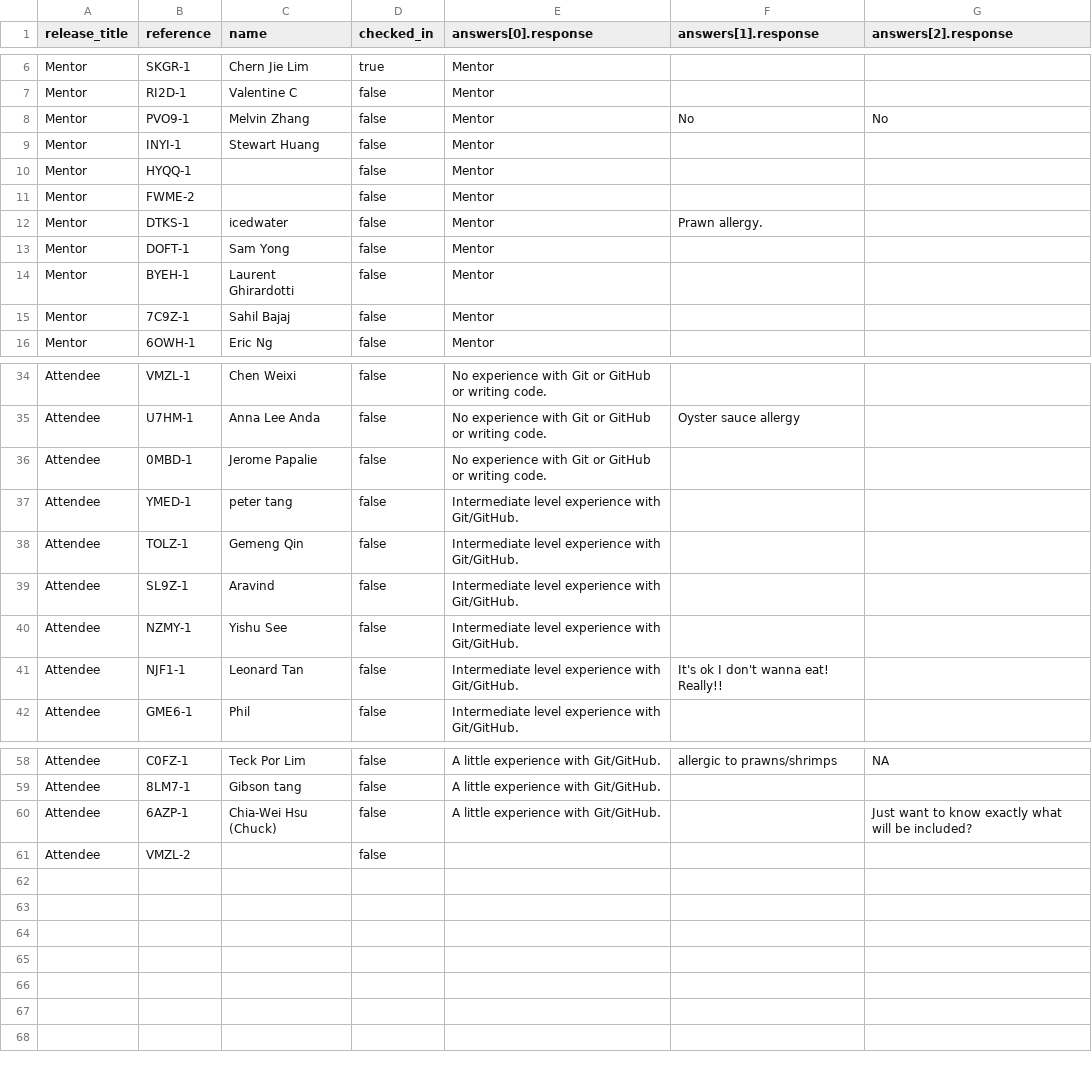
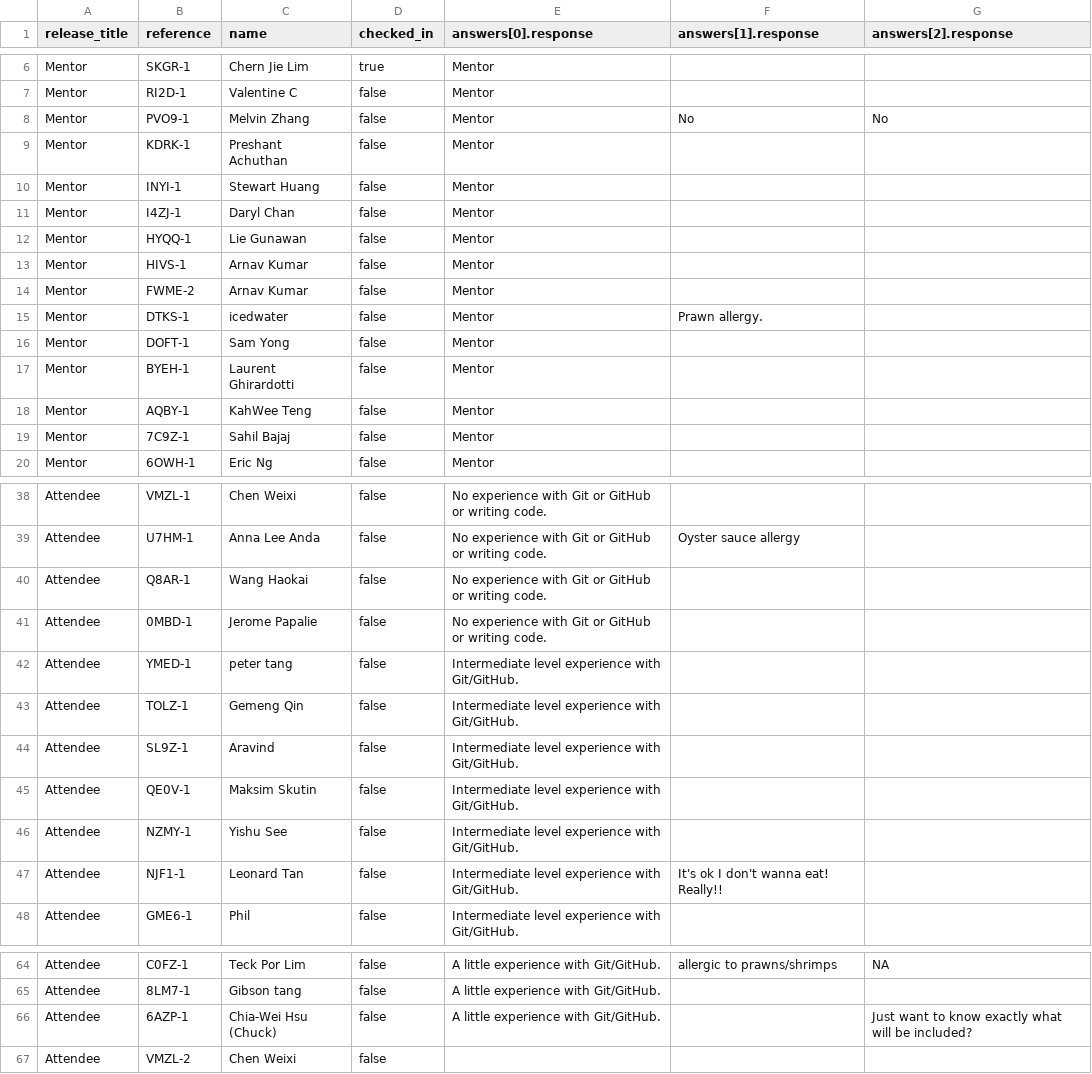
Before and after one commit to GrumpyGits/grumpygits.github.com, a CSV file: meetings/2015-06-06-github-patchwork-singapore.csv, drawn as a sheet; only a part is shown, gaps mark what is left out.

Commit message:
mentor and attendees

```diff
--- a/meetings/2015-06-06-github-patchwork-singapore.csv
+++ b/meetings/2015-06-06-github-patchwork-singapore.csv
@@ -8,5 +8,8 @@ Mentor,RI2D-1,Valentine C,false,Mentor,,
 Mentor,PVO9-1,Melvin Zhang,false,Mentor,No,No
+Mentor,KDRK-1,Preshant Achuthan,false,Mentor,,
 Mentor,INYI-1,Stewart Huang,false,Mentor,,
-Mentor,HYQQ-1,,false,Mentor,,
-Mentor,FWME-2,,false,Mentor,,
+Mentor,I4ZJ-1,Daryl Chan,false,Mentor,,
+Mentor,HYQQ-1,Lie Gunawan,false,Mentor,,
+Mentor,HIVS-1,Arnav Kumar,false,Mentor,,
+Mentor,FWME-2,Arnav Kumar,false,Mentor,,
 Mentor,DTKS-1,icedwater ,false,Mentor,Prawn allergy.,
@@ -14,2 +17,3 @@ Mentor,DOFT-1,Sam Yong,false,Mentor,,
 Mentor,BYEH-1,Laurent Ghirardotti,false,Mentor,,
+Mentor,AQBY-1,KahWee Teng,false,Mentor,,
 Mentor,7C9Z-1,Sahil Bajaj,false,Mentor,,
@@ -35,2 +39,3 @@ Attendee,VMZL-1,Chen Weixi,false,No experience with Git or GitHub or writing cod
 Attendee,U7HM-1,Anna Lee Anda,false,No experience with Git or GitHub or writing code.,Oyster sauce allergy,
+Attendee,Q8AR-1,Wang Haokai,false,No experience with Git or GitHub or writing code.,,
 Attendee,0MBD-1,Jerome Papalie,false,No experience with Git or GitHub or writing code.,,
@@ -39,2 +44,3 @@ Attendee,TOLZ-1,Gemeng Qin,false,Intermediate level experience with Git/GitHub.,
 Attendee,SL9Z-1,Aravind ,false,Intermediate level experience with Git/GitHub.,,
+Attendee,QE0V-1,Maksim Skutin,false,Intermediate level experience with Git/GitHub.,,
 Attendee,NZMY-1,Yishu See,false,Intermediate level experience with Git/GitHub.,,
@@ -60,2 +66,2 @@ Attendee,8LM7-1,Gibson tang,false,A little experience with Git/GitHub.,,
 Attendee,6AZP-1,Chia-Wei Hsu (Chuck),false,A little experience with Git/GitHub.,,Just want to know exactly what will be included?
-Attendee,VMZL-2,,false,,,
+Attendee,VMZL-2,Chen Weixi,false,,,
```
